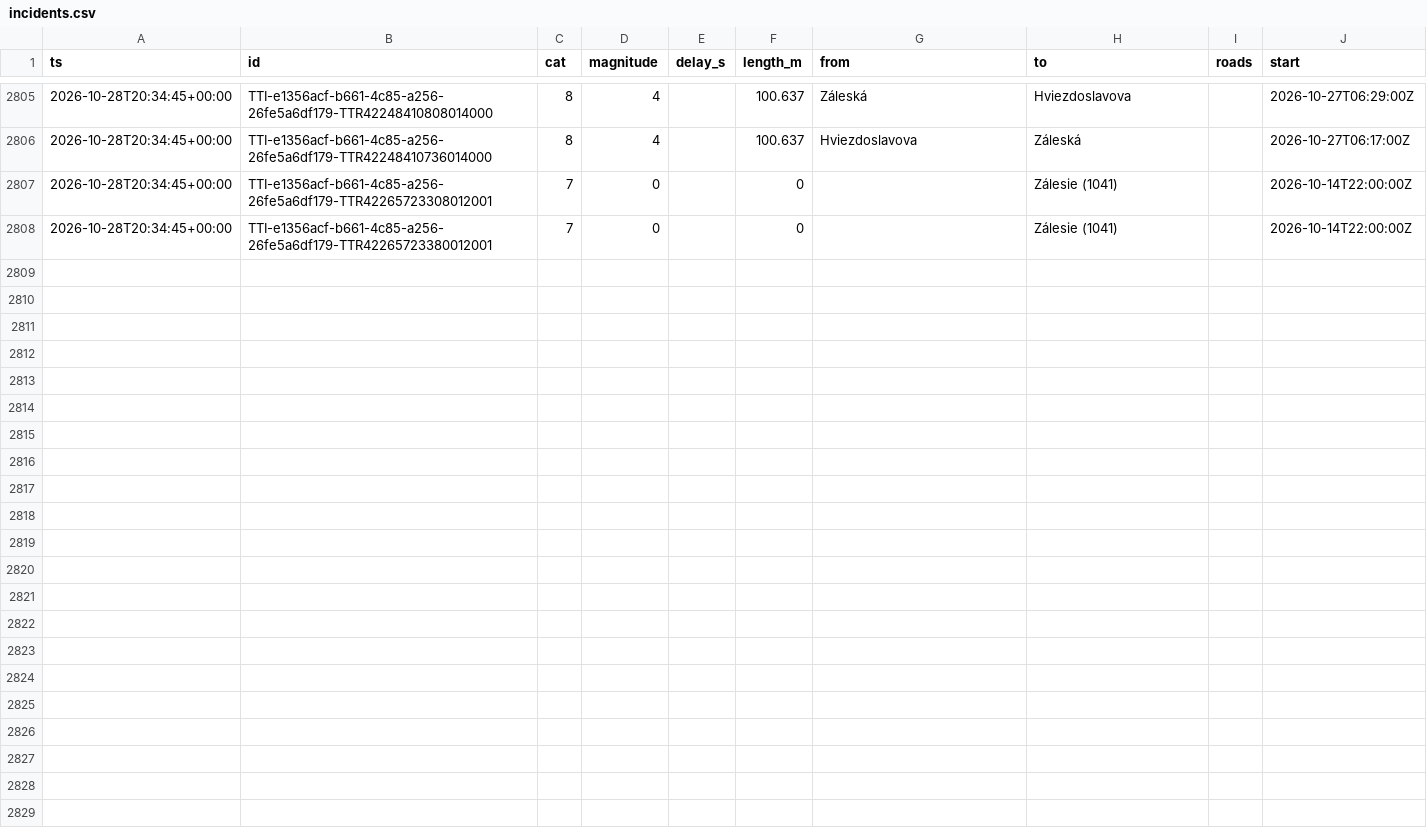
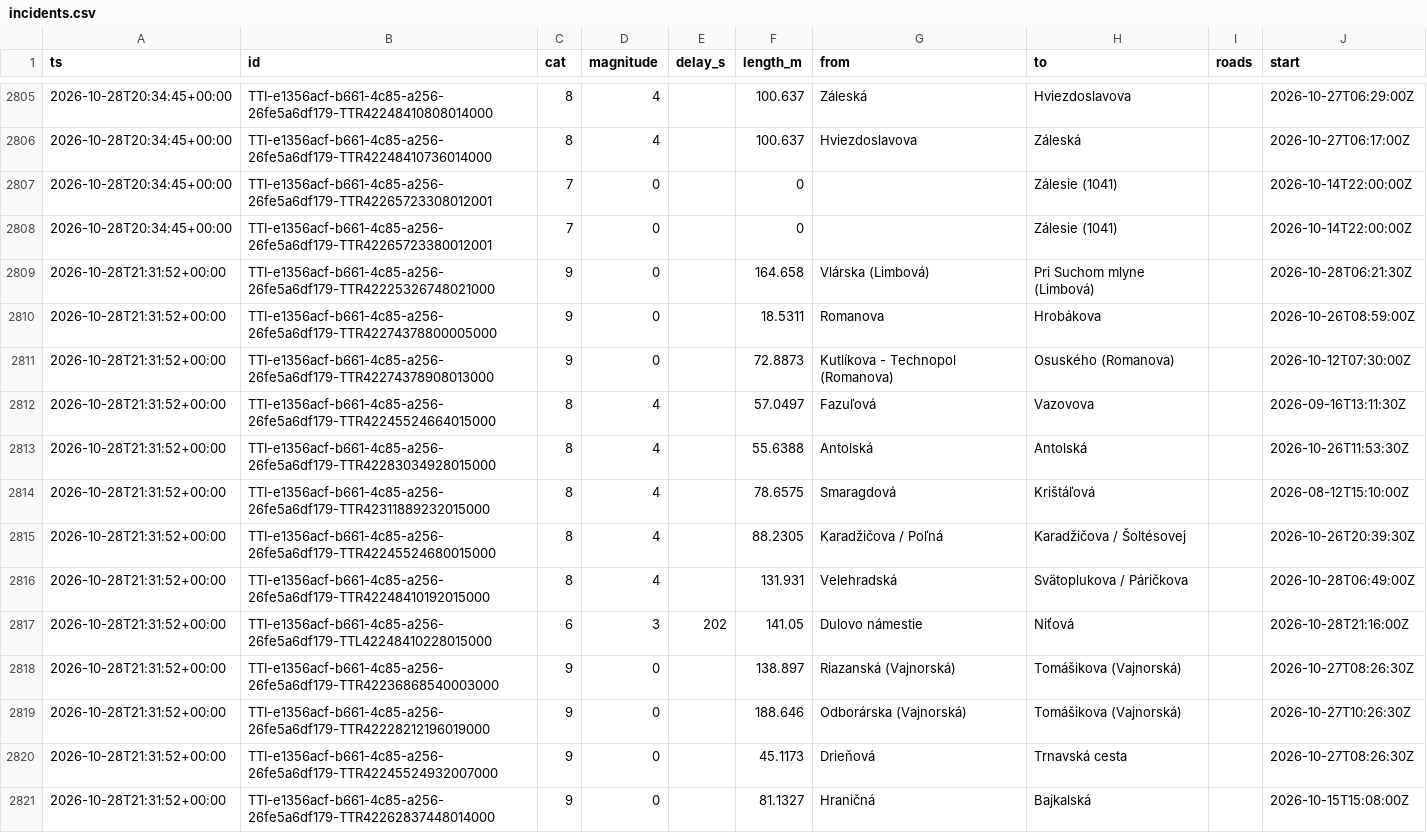
Before and after one commit to lalasonycierny/ba-livetraffic, a CSV file: data/incidents.csv, drawn as a sheet; only a part is shown, gaps mark what is left out; the diff covers the shown part only; the diff names each change by its address in the sheet, - before the commit and + after, or states it on an @@ line.

```diff
--- a/data/incidents.csv
+++ b/data/incidents.csv
+row 2809: 2026-10-28T21:31:52+00:00 | TTI-e1356acf-b661-4c85-a256-26fe5a6df179-TTR42225326748021000 | 9 | 0 |  | 164.658 | Vlárska (Limbová) | Pri Suchom mlyne (Limbová) |  | 2026-10-28T06:21:30Z
+row 2810: 2026-10-28T21:31:52+00:00 | TTI-e1356acf-b661-4c85-a256-26fe5a6df179-TTR42274378800005000 | 9 | 0 |  | 18.5311 | Romanova | Hrobákova |  | 2026-10-26T08:59:00Z
+row 2811: 2026-10-28T21:31:52+00:00 | TTI-e1356acf-b661-4c85-a256-26fe5a6df179-TTR42274378908013000 | 9 | 0 |  | 72.8873 | Kutlíkova - Technopol (Romanova) | Osuského (Romanova) |  | 2026-10-12T07:30:00Z
+row 2812: 2026-10-28T21:31:52+00:00 | TTI-e1356acf-b661-4c85-a256-26fe5a6df179-TTR42245524664015000 | 8 | 4 |  | 57.0497 | Fazuľová | Vazovova |  | 2026-09-16T13:11:30Z
+row 2813: 2026-10-28T21:31:52+00:00 | TTI-e1356acf-b661-4c85-a256-26fe5a6df179-TTR42283034928015000 | 8 | 4 |  | 55.6388 | Antolská | Antolská |  | 2026-10-26T11:53:30Z
+row 2814: 2026-10-28T21:31:52+00:00 | TTI-e1356acf-b661-4c85-a256-26fe5a6df179-TTR42311889232015000 | 8 | 4 |  | 78.6575 | Smaragdová | Krištáľová |  | 2026-08-12T15:10:00Z
+row 2815: 2026-10-28T21:31:52+00:00 | TTI-e1356acf-b661-4c85-a256-26fe5a6df179-TTR42245524680015000 | 8 | 4 |  | 88.2305 | Karadžičova / Poľná | Karadžičova / Šoltésovej |  | 2026-10-26T20:39:30Z
+row 2816: 2026-10-28T21:31:52+00:00 | TTI-e1356acf-b661-4c85-a256-26fe5a6df179-TTR42248410192015000 | 8 | 4 |  | 131.931 | Velehradská | Svätoplukova / Páričkova |  | 2026-10-28T06:49:00Z
+row 2817: 2026-10-28T21:31:52+00:00 | TTI-e1356acf-b661-4c85-a256-26fe5a6df179-TTL42248410228015000 | 6 | 3 | 202 | 141.05 | Dulovo námestie | Niťová |  | 2026-10-28T21:16:00Z
+row 2818: 2026-10-28T21:31:52+00:00 | TTI-e1356acf-b661-4c85-a256-26fe5a6df179-TTR42236868540003000 | 9 | 0 |  | 138.897 | Riazanská (Vajnorská) | Tomášikova (Vajnorská) |  | 2026-10-27T08:26:30Z
+row 2819: 2026-10-28T21:31:52+00:00 | TTI-e1356acf-b661-4c85-a256-26fe5a6df179-TTR42228212196019000 | 9 | 0 |  | 188.646 | Odborárska (Vajnorská) | Tomášikova (Vajnorská) |  | 2026-10-27T10:26:30Z
+row 2820: 2026-10-28T21:31:52+00:00 | TTI-e1356acf-b661-4c85-a256-26fe5a6df179-TTR42245524932007000 | 9 | 0 |  | 45.1173 | Drieňová | Trnavská cesta |  | 2026-10-27T08:26:30Z
+row 2821: 2026-10-28T21:31:52+00:00 | TTI-e1356acf-b661-4c85-a256-26fe5a6df179-TTR42262837448014000 | 9 | 0 |  | 81.1327 | Hraničná | Bajkalská |  | 2026-10-15T15:08:00Z
```
Also changed, not shown: 12 added rows elsewhere in this file, data/flow.csv.
